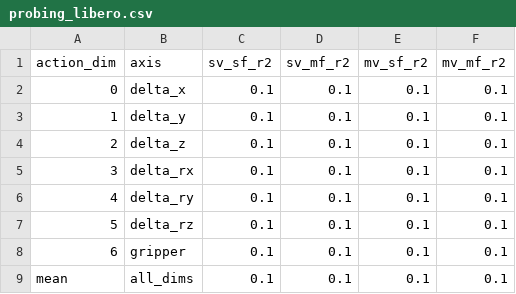
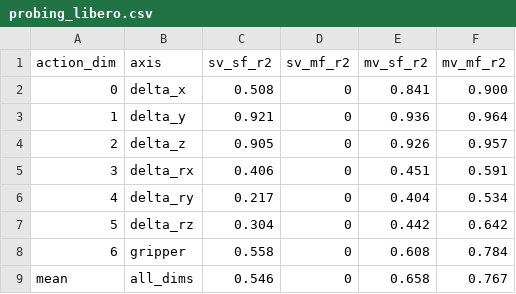
Before and after one commit to OliEfr/vpro_paper_plots, a CSV file: results/probing_libero.csv, drawn as a sheet.

```diff
--- a/results/probing_libero.csv
+++ b/results/probing_libero.csv
@@ -1,9 +1,9 @@
 action_dim,axis,sv_sf_r2,sv_mf_r2,mv_sf_r2,mv_mf_r2
-0,delta_x,0.1,0.1,0.1,0.1
-1,delta_y,0.1,0.1,0.1,0.1
-2,delta_z,0.1,0.1,0.1,0.1
-3,delta_rx,0.1,0.1,0.1,0.1
-4,delta_ry,0.1,0.1,0.1,0.1
-5,delta_rz,0.1,0.1,0.1,0.1
-6,gripper,0.1,0.1,0.1,0.1
-mean,all_dims,0.1,0.1,0.1,0.1
+0,delta_x,0.508,0,0.841,0.900
+1,delta_y,0.921,0,0.936,0.964
+2,delta_z,0.905,0,0.926,0.957
+3,delta_rx,0.406,0,0.451,0.591
+4,delta_ry,0.217,0,0.404,0.534
+5,delta_rz,0.304,0,0.442,0.642
+6,gripper,0.558,0,0.608,0.784
+mean,all_dims,0.546,0,0.658,0.767
```
Also changed, not shown: results/libero_radar_h.csv, results/libero_radar_nonh.csv, 20 other files.
